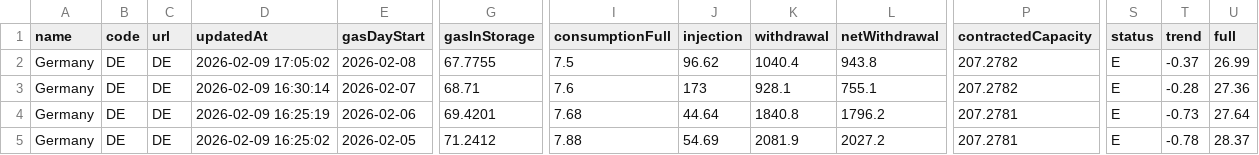
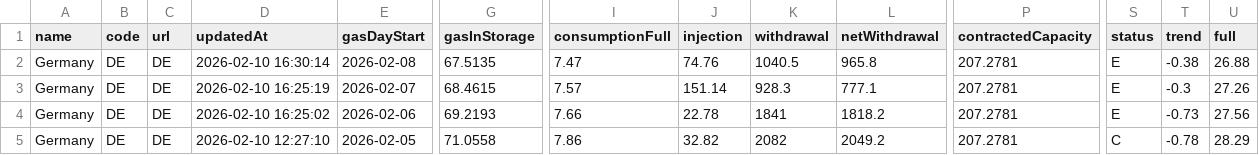
Before and after one commit to milahu/gasspeicher-deutschland, a CSV file: daten2.csv, drawn as a sheet; only a part is shown, gaps mark what is left out; the diff covers the shown part only; the diff names each change by its address in the sheet, - before the commit and + after, or states it on an @@ line.

Commit message:
update 2026-02-08

```diff
--- a/daten2.csv
+++ b/daten2.csv
-D2 (updatedAt): 2026-02-09 17:05:02
+D2 (updatedAt): 2026-02-10 16:30:14
-G2 (gasInStorage): 67.7755
+G2 (gasInStorage): 67.5135
-I2 (consumptionFull): 7.5
+I2 (consumptionFull): 7.47
-J2 (injection): 96.62
+J2 (injection): 74.76
-K2 (withdrawal): 1040.4
+K2 (withdrawal): 1040.5
-L2 (netWithdrawal): 943.8
+L2 (netWithdrawal): 965.8
-P2:P3 (contractedCapacity): 207.2782
+P2:P3 (contractedCapacity): 207.2781
-T2 (trend): -0.37
+T2 (trend): -0.38
-U2 (full): 26.99
+U2 (full): 26.88
-D3 (updatedAt): 2026-02-09 16:30:14
+D3 (updatedAt): 2026-02-10 16:25:19
-G3 (gasInStorage): 68.71
+G3 (gasInStorage): 68.4615
-I3 (consumptionFull): 7.6
+I3 (consumptionFull): 7.57
-J3 (injection): 173
+J3 (injection): 151.14
-K3 (withdrawal): 928.1
+K3 (withdrawal): 928.3
-L3 (netWithdrawal): 755.1
+L3 (netWithdrawal): 777.1
-T3 (trend): -0.28
+T3 (trend): -0.3
-U3 (full): 27.36
+U3 (full): 27.26
-D4 (updatedAt): 2026-02-09 16:25:19
+D4 (updatedAt): 2026-02-10 16:25:02
-G4 (gasInStorage): 69.4201
+G4 (gasInStorage): 69.2193
-I4 (consumptionFull): 7.68
+I4 (consumptionFull): 7.66
-J4 (injection): 44.64
+J4 (injection): 22.78
-K4 (withdrawal): 1840.8
+K4 (withdrawal): 1841
-L4 (netWithdrawal): 1796.2
+L4 (netWithdrawal): 1818.2
-U4 (full): 27.64
+U4 (full): 27.56
-D5 (updatedAt): 2026-02-09 16:25:02
+D5 (updatedAt): 2026-02-10 12:27:10
-G5 (gasInStorage): 71.2412
+G5 (gasInStorage): 71.0558
-I5 (consumptionFull): 7.88
+I5 (consumptionFull): 7.86
-J5 (injection): 54.69
+J5 (injection): 32.82
-K5 (withdrawal): 2081.9
+K5 (withdrawal): 2082
-L5 (netWithdrawal): 2027.2
+L5 (netWithdrawal): 2049.2
-S5 (status): E
+S5 (status): C
-U5 (full): 28.37
+U5 (full): 28.29
```
Also changed, not shown: 79 edited cells elsewhere in this file.
